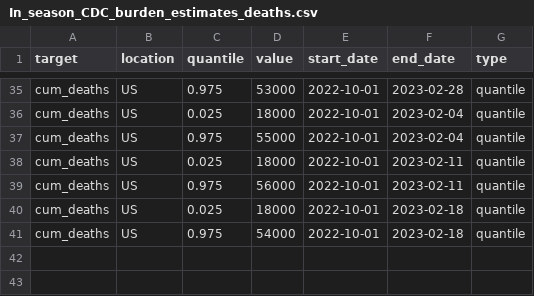
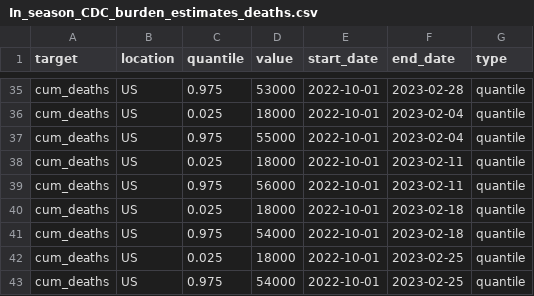
Before and after one commit to midas-network/flu-scenario-modeling-hub_resources, a CSV file: CumulativeDeath/In_season_CDC_burden_estimates_deaths.csv, drawn as a sheet; only a part is shown, gaps mark what is left out; the diff names each change by its address in the sheet, - before the commit and + after, or states it on an @@ line.

Commit message:
Update In_season_CDC_burden_estimates_deaths.csv

```diff
--- a/CumulativeDeath/In_season_CDC_burden_estimates_deaths.csv
+++ b/CumulativeDeath/In_season_CDC_burden_estimates_deaths.csv
+row 42: cum_deaths | US | 0.025 | 18000 | 2022-10-01 | 2023-02-25 | quantile
+row 43: cum_deaths | US | 0.975 | 54000 | 2022-10-01 | 2023-02-25 | quantile
```
